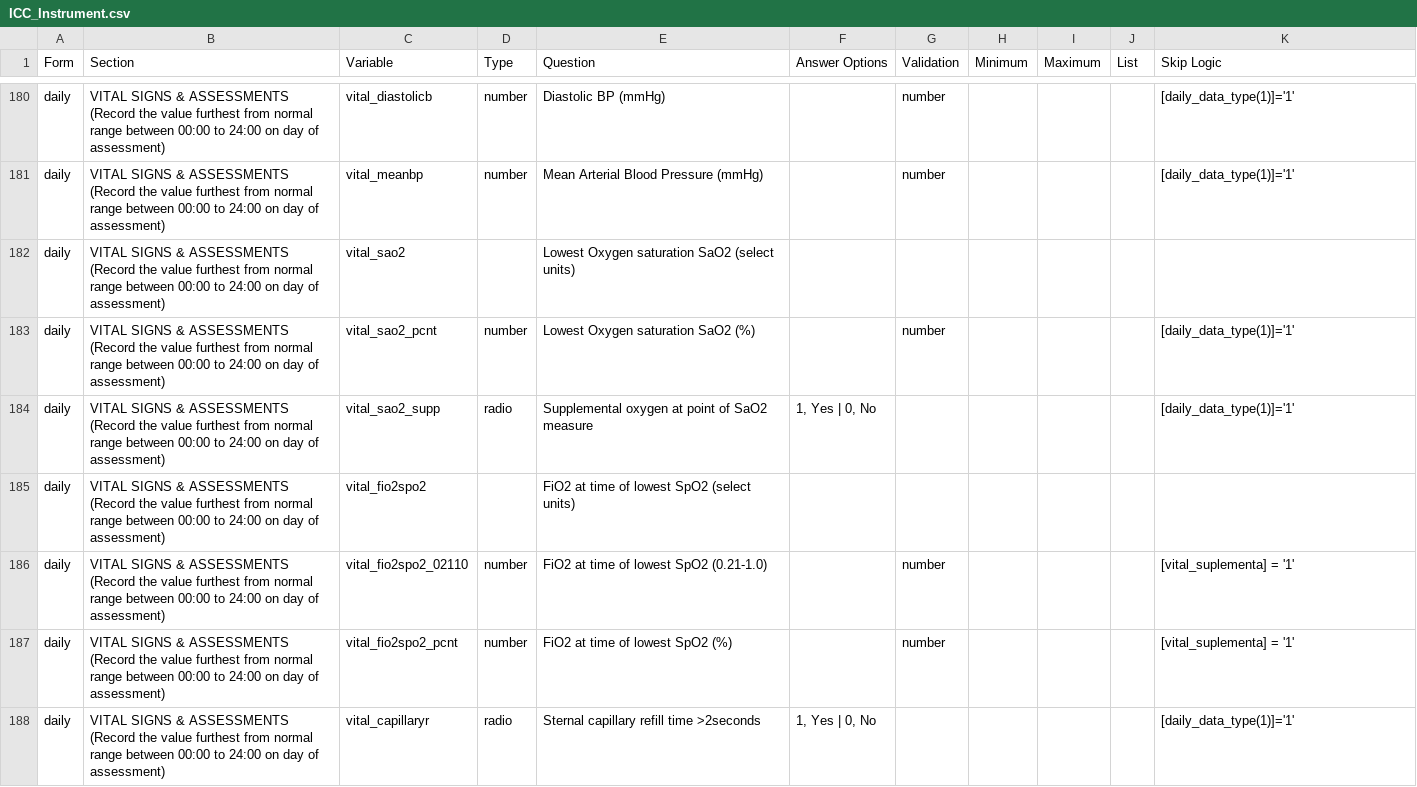
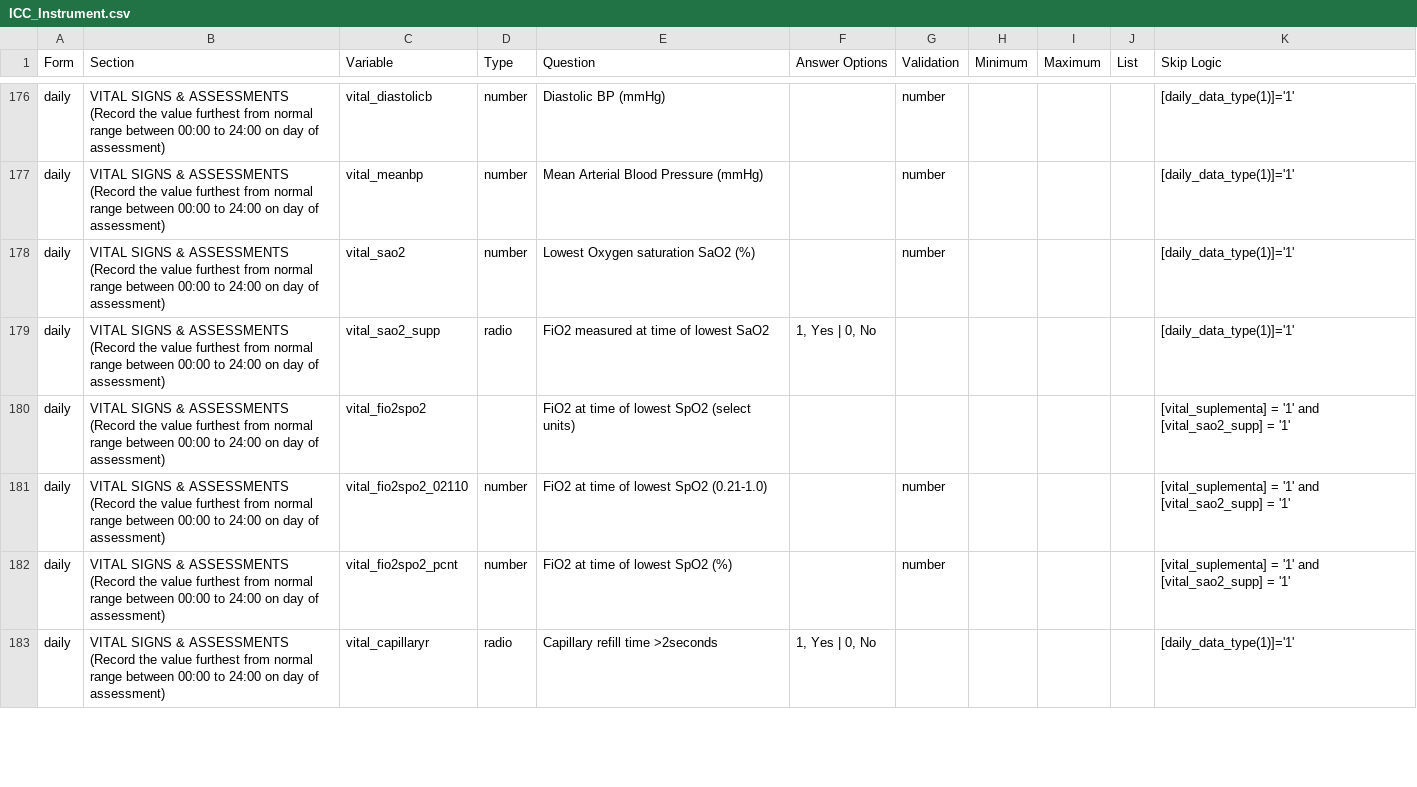
Before and after one commit to EstebanGarciaG/ISARIC_CORE_CRF_test, a CSV file: ICC 1/ICC 1.0.0/ICC_Instrument.csv, drawn as a sheet; only a part is shown, gaps mark what is left out; the diff covers the shown part only.

```diff
--- a/ICC 1/ICC 1.0.0/ICC_Instrument.csv
+++ b/ICC 1/ICC 1.0.0/ICC_Instrument.csv
@@ -181,8 +177,7 @@ daily,VITAL SIGNS & ASSESSMENTS (Record the value furthest from normal range bet
 daily,VITAL SIGNS & ASSESSMENTS (Record the value furthest from normal range between 00:00 to 24:00 on day of assessment),vital_meanbp,number,Mean Arterial Blood Pressure  (mmHg),,number,,,,[daily_data_type(1)]='1'
-daily,VITAL SIGNS & ASSESSMENTS (Record the value furthest from normal range between 00:00 to 24:00 on day of assessment),vital_sao2,,Lowest Oxygen saturation SaO2 (select units),,,,,,
-daily,VITAL SIGNS & ASSESSMENTS (Record the value furthest from normal range between 00:00 to 24:00 on day of assessment),vital_sao2_pcnt,number,Lowest Oxygen saturation SaO2 (%),,number,,,,[daily_data_type(1)]='1'
-daily,VITAL SIGNS & ASSESSMENTS (Record the value furthest from normal range between 00:00 to 24:00 on day of assessment),vital_sao2_supp,radio,Supplemental oxygen at point of SaO2 measure,"1, Yes | 0, No",,,,,[daily_data_type(1)]='1'
-daily,VITAL SIGNS & ASSESSMENTS (Record the value furthest from normal range between 00:00 to 24:00 on day of assessment),vital_fio2spo2,,FiO2 at time of lowest SpO2 (select units),,,,,,
-daily,VITAL SIGNS & ASSESSMENTS (Record the value furthest from normal range between 00:00 to 24:00 on day of assessment),vital_fio2spo2_02110,number,FiO2 at time of lowest SpO2 (0.21-1.0),,number,,,,[vital_suplementa] = '1'
-daily,VITAL SIGNS & ASSESSMENTS (Record the value furthest from normal range between 00:00 to 24:00 on day of assessment),vital_fio2spo2_pcnt,number,FiO2 at time of lowest SpO2 (%),,number,,,,[vital_suplementa] = '1'
-daily,VITAL SIGNS & ASSESSMENTS (Record the value furthest from normal range between 00:00 to 24:00 on day of assessment),vital_capillaryr,radio,Sternal capillary refill time >2seconds,"1, Yes | 0, No",,,,,[daily_data_type(1)]='1'
+daily,VITAL SIGNS & ASSESSMENTS (Record the value furthest from normal range between 00:00 to 24:00 on day of assessment),vital_sao2,number,Lowest Oxygen saturation SaO2 (%),,number,,,,[daily_data_type(1)]='1'
+daily,VITAL SIGNS & ASSESSMENTS (Record the value furthest from normal range between 00:00 to 24:00 on day of assessment),vital_sao2_supp,radio,FiO2 measured at time of lowest SaO2 ,"1, Yes | 0, No",,,,,[daily_data_type(1)]='1'
+daily,VITAL SIGNS & ASSESSMENTS (Record the value furthest from normal range between 00:00 to 24:00 on day of assessment),vital_fio2spo2,,FiO2 at time of lowest SpO2 (select units),,,,,,[vital_suplementa] = '1' and [vital_sao2_supp] = '1'
+daily,VITAL SIGNS & ASSESSMENTS (Record the value furthest from normal range between 00:00 to 24:00 on day of assessment),vital_fio2spo2_02110,number,FiO2 at time of lowest SpO2 (0.21-1.0),,number,,,,[vital_suplementa] = '1' and [vital_sao2_supp] = '1'
+daily,VITAL SIGNS & ASSESSMENTS (Record the value furthest from normal range between 00:00 to 24:00 on day of assessment),vital_fio2spo2_pcnt,number,FiO2 at time of lowest SpO2 (%),,number,,,,[vital_suplementa] = '1' and [vital_sao2_supp] = '1'
+daily,VITAL SIGNS & ASSESSMENTS (Record the value furthest from normal range between 00:00 to 24:00 on day of assessment),vital_capillaryr,radio,Capillary refill time >2seconds,"1, Yes | 0, No",,,,,[daily_data_type(1)]='1'
```
Also changed, not shown: 5 added rows, 9 removed rows, 2 moved rows and 50 edited cells elsewhere in this file.
